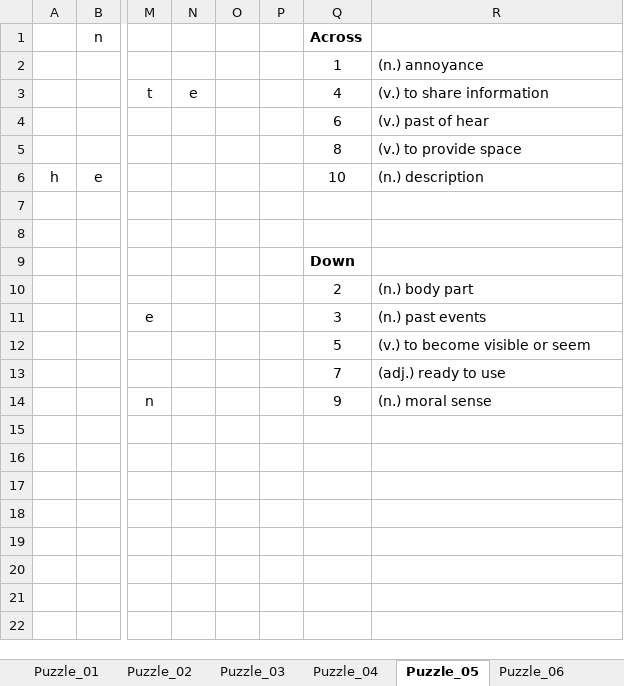
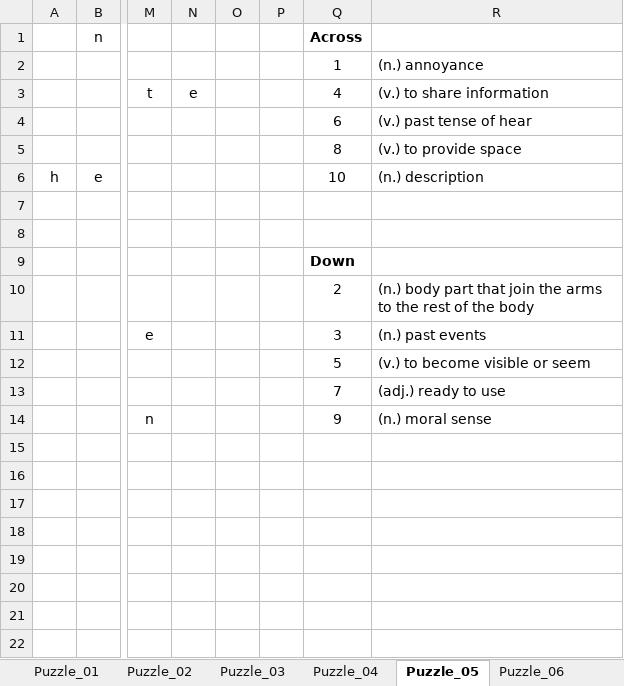
Before and after one commit to charlesKCYau/Crosswords_quiz, an Excel workbook: src/vocabulary_crossword_puzzles_20tabs.xlsx, sheet Puzzle_05, drawn as a sheet; only a part is shown, gaps mark what is left out; values as stored, in another font and other column widths than the file's, no borders; the diff names each change by its address in the sheet, - before the commit and + after, or states it on an @@ line.

```diff
--- a/src/vocabulary_crossword_puzzles_20tabs.xlsx (sheet Puzzle_05)
+++ b/src/vocabulary_crossword_puzzles_20tabs.xlsx (sheet Puzzle_05)
-R4: (v.) past of hear
+R4: (v.) past tense of hear
-R10: (n.) body part
+R10: (n.) body part that join the arms to the rest of the body
```
Also changed, not shown: sheet Puzzle_10, sheet Puzzle_03, sheet Puzzle_09, sheet Puzzle_04, sheet Puzzle_02, sheet Puzzle_01, 3 more sheets, 1 other file.
